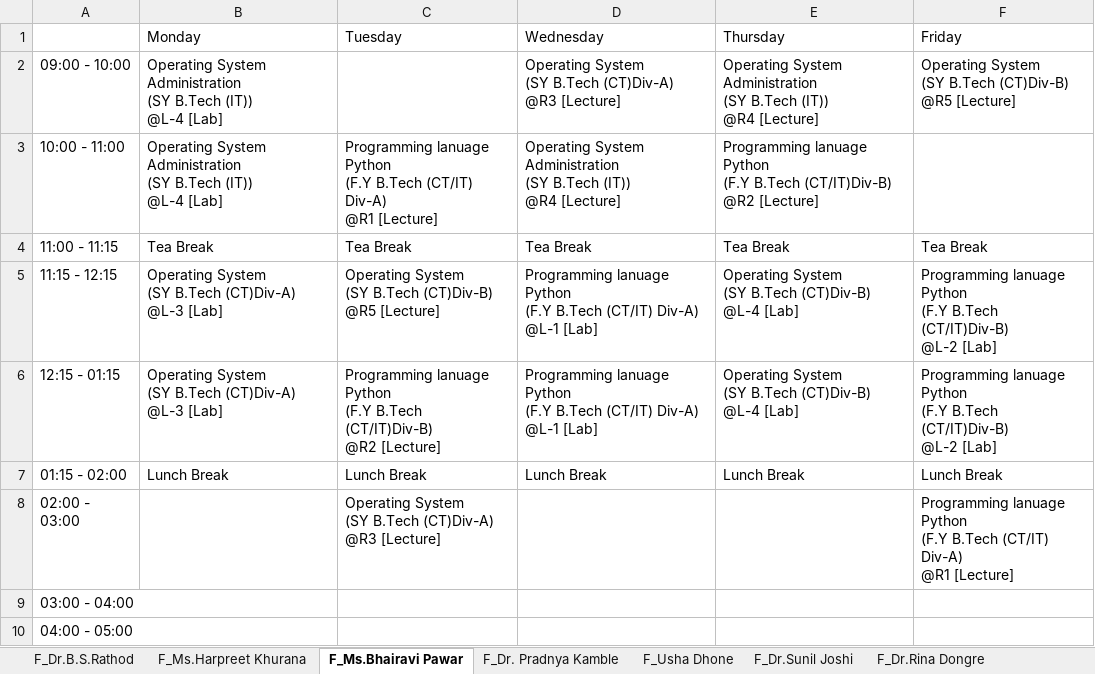
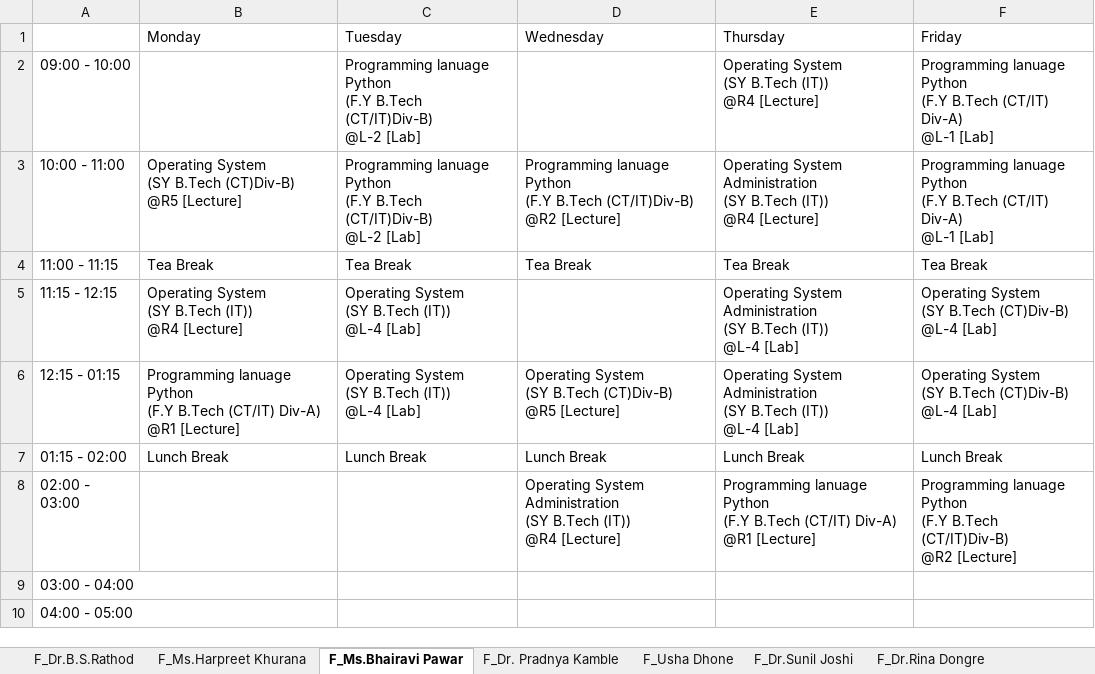
Before and after one commit to rahatbeldar/Quantum-Scheduler-V.5.1.4, an Excel workbook: faculty_timetable.xlsx, sheet F_Ms.Bhairavi Pawar, drawn as a sheet; values as stored, in another font and other column widths than the file's, no cell formats; ↵ is a line break in a cell; the diff names each change by its address in the sheet, - before the commit and + after, or states it on an @@ line.

```diff
--- a/faculty_timetable.xlsx (sheet F_Ms.Bhairavi Pawar)
+++ b/faculty_timetable.xlsx (sheet F_Ms.Bhairavi Pawar)
-B2 (Monday): Operating System Administration ↵ (SY B.Tech (IT)) ↵ @L-4 [Lab]
+B2 (Monday): (empty)
-C2 (Tuesday): (empty)
+C2 (Tuesday): Programming lanuage Python ↵ (F.Y B.Tech (CT/IT)Div-B) ↵ @L-2 [Lab]
-D2 (Wednesday): Operating System ↵ (SY B.Tech (CT)Div-A) ↵ @R3 [Lecture]
+D2 (Wednesday): (empty)
-E2 (Thursday): Operating System Administration ↵ (SY B.Tech…
+E2 (Thursday): Operating System ↵ (SY B.Tech…
-F2 (Friday): Operating System ↵ (SY B.Tech (CT)Div-B) ↵ @R5 [Lecture]
+F2 (Friday): Programming lanuage Python ↵ (F.Y B.Tech (CT/IT) Div-A) ↵ @L-1 [Lab]
-B3 (Monday): Operating System Administration ↵ (SY B.Tech (IT)) ↵ @L-4 [Lab]
+B3 (Monday): Operating System ↵ (SY B.Tech (CT)Div-B) ↵ @R5 [Lecture]
-C3 (Tuesday): …(F.Y B.Tech (CT/IT) Div-A) ↵ @R1 [Lecture]
+C3 (Tuesday): …(F.Y B.Tech (CT/IT)Div-B) ↵ @L-2 [Lab]
-D3 (Wednesday): Operating System Administration ↵ (SY B.Tech (IT)) ↵ @R4 [Lecture]
+D3 (Wednesday): Programming lanuage Python ↵ (F.Y B.Tech (CT/IT)Div-B) ↵ @R2 [Lecture]
-E3 (Thursday): Programming lanuage Python ↵ (F.Y B.Tech (CT/IT)Div-B) ↵ @R2 [Lecture]
+E3 (Thursday): Operating System Administration ↵ (SY B.Tech (IT)) ↵ @R4 [Lecture]
-F3 (Friday): (empty)
+F3 (Friday): Programming lanuage Python ↵ (F.Y B.Tech (CT/IT) Div-A) ↵ @L-1 [Lab]
-B5 (Monday): …(SY B.Tech (CT)Div-A) ↵ @L-3 [Lab]
+B5 (Monday): …(SY B.Tech (IT)) ↵ @R4 [Lecture]
-C5 (Tuesday): …(SY B.Tech (CT)Div-B) ↵ @R5 [Lecture]
+C5 (Tuesday): …(SY B.Tech (IT)) ↵ @L-4 [Lab]
-D5 (Wednesday): Programming lanuage Python ↵ (F.Y B.Tech (CT/IT) Div-A) ↵ @L-1 [Lab]
+D5 (Wednesday): (empty)
-E5:E6 (Thursday): Operating System ↵ (SY B.Tech (CT)Div-B) ↵ @L-4 [Lab]
+E5:E6 (Thursday): Operating System Administration ↵ (SY B.Tech (IT)) ↵ @L-4 [Lab]
-F5:F6 (Friday): Programming lanuage Python ↵ (F.Y B.Tech (CT/IT)Div-B) ↵ @L-2 [Lab]
+F5:F6 (Friday): Operating System ↵ (SY B.Tech (CT)Div-B) ↵ @L-4 [Lab]
-B6 (Monday): Operating System ↵ (SY B.Tech (CT)Div-A) ↵ @L-3 [Lab]
+B6 (Monday): Programming lanuage Python ↵ (F.Y B.Tech (CT/IT) Div-A) ↵ @R1 [Lecture]
-C6 (Tuesday): Programming lanuage Python ↵ (F.Y B.Tech (CT/IT)Div-B) ↵ @R2 [Lecture]
+C6 (Tuesday): Operating System ↵ (SY B.Tech (IT)) ↵ @L-4 [Lab]
-D6 (Wednesday): Programming lanuage Python ↵ (F.Y B.Tech (CT/IT) Div-A) ↵ @L-1 [Lab]
+D6 (Wednesday): Operating System ↵ (SY B.Tech (CT)Div-B) ↵ @R5 [Lecture]
-C8 (Tuesday): Operating System ↵ (SY B.Tech (CT)Div-A) ↵ @R3 [Lecture]
+C8 (Tuesday): (empty)
-D8 (Wednesday): (empty)
+D8 (Wednesday): Operating System Administration ↵ (SY B.Tech (IT)) ↵ @R4 [Lecture]
-E8 (Thursday): (empty)
+E8 (Thursday): Programming lanuage Python ↵ (F.Y B.Tech (CT/IT) Div-A) ↵ @R1 [Lecture]
-F8 (Friday): …(F.Y B.Tech (CT/IT) Div-A) ↵ @R1 [Lecture]
+F8 (Friday): …(F.Y B.Tech (CT/IT)Div-B) ↵ @R2 [Lecture]
```
Also changed, not shown: sheet F_Dr.Vaibhav Khatavkar, sheet F_Ms.Sakshi Jamgaonkar, sheet F_Mr.Ajinkya Hankare, sheet F_Lomesh Narkhede, sheet F_Amruta Kapare, sheet F_Ms.Harpreet Khurana, 9 more sheets, cell formats, course_timetable.xlsx, lab_timetable.xlsx, 9 other files.
